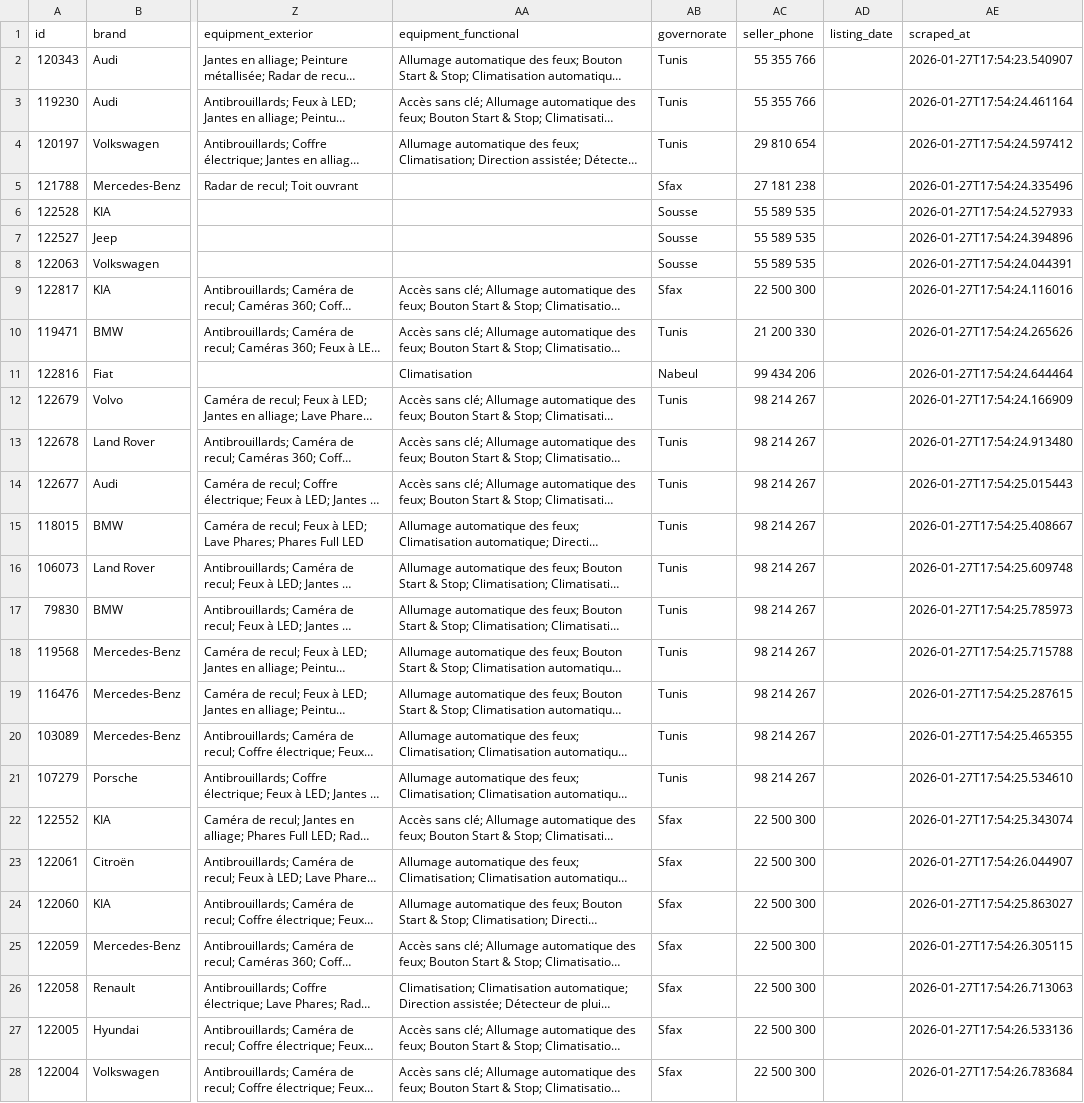
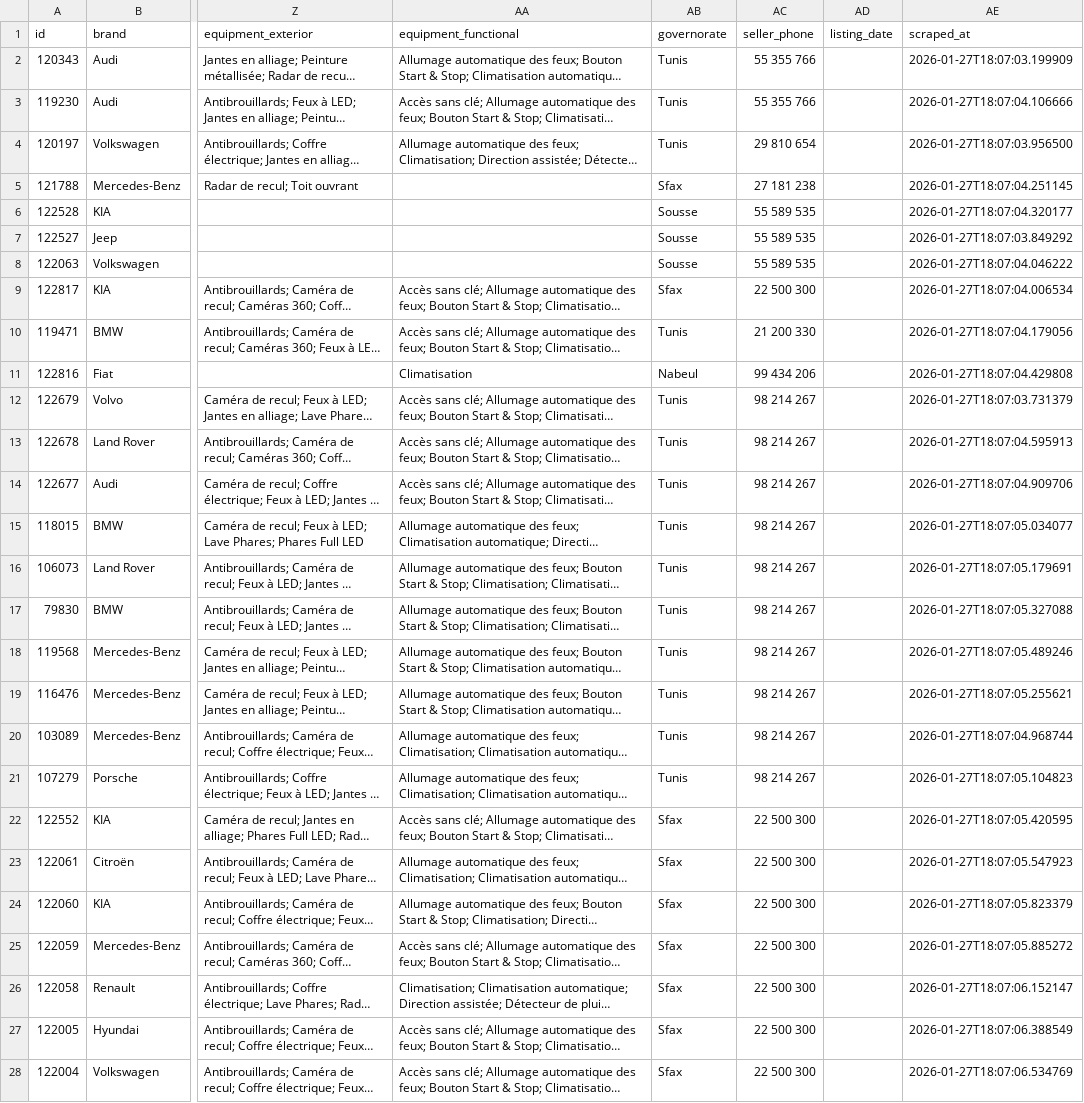
Before and after one commit to alabenkhlifa/automobile-tn-scrapper, a CSV file: automobile_tn_used_cars.csv, drawn as a sheet; only a part is shown, gaps mark what is left out; long unchanged cells end in …; the diff covers the shown part only; the diff names each change by its address in the sheet, - before the commit and + after, or states it on an @@ line.

```diff
--- a/automobile_tn_used_cars.csv
+++ b/automobile_tn_used_cars.csv
-AE2 (scraped_at): 2026-01-27T17:54:23.540907
+AE2 (scraped_at): 2026-01-27T18:07:03.199909
-AE3 (scraped_at): 2026-01-27T17:54:24.461164
+AE3 (scraped_at): 2026-01-27T18:07:04.106666
-AE4 (scraped_at): 2026-01-27T17:54:24.597412
+AE4 (scraped_at): 2026-01-27T18:07:03.956500
-AE5 (scraped_at): 2026-01-27T17:54:24.335496
+AE5 (scraped_at): 2026-01-27T18:07:04.251145
-AE6 (scraped_at): 2026-01-27T17:54:24.527933
+AE6 (scraped_at): 2026-01-27T18:07:04.320177
-AE7 (scraped_at): 2026-01-27T17:54:24.394896
+AE7 (scraped_at): 2026-01-27T18:07:03.849292
-AE8 (scraped_at): 2026-01-27T17:54:24.044391
+AE8 (scraped_at): 2026-01-27T18:07:04.046222
-AE9 (scraped_at): 2026-01-27T17:54:24.116016
+AE9 (scraped_at): 2026-01-27T18:07:04.006534
-AE10 (scraped_at): 2026-01-27T17:54:24.265626
+AE10 (scraped_at): 2026-01-27T18:07:04.179056
-AE11 (scraped_at): 2026-01-27T17:54:24.644464
+AE11 (scraped_at): 2026-01-27T18:07:04.429808
-AE12 (scraped_at): 2026-01-27T17:54:24.166909
+AE12 (scraped_at): 2026-01-27T18:07:03.731379
-AE13 (scraped_at): 2026-01-27T17:54:24.913480
+AE13 (scraped_at): 2026-01-27T18:07:04.595913
-AE14 (scraped_at): 2026-01-27T17:54:25.015443
+AE14 (scraped_at): 2026-01-27T18:07:04.909706
-AE15 (scraped_at): 2026-01-27T17:54:25.408667
+AE15 (scraped_at): 2026-01-27T18:07:05.034077
-AE16 (scraped_at): 2026-01-27T17:54:25.609748
+AE16 (scraped_at): 2026-01-27T18:07:05.179691
-AE17 (scraped_at): 2026-01-27T17:54:25.785973
+AE17 (scraped_at): 2026-01-27T18:07:05.327088
-AE18 (scraped_at): 2026-01-27T17:54:25.715788
+AE18 (scraped_at): 2026-01-27T18:07:05.489246
-AE19 (scraped_at): 2026-01-27T17:54:25.287615
+AE19 (scraped_at): 2026-01-27T18:07:05.255621
-AE20 (scraped_at): 2026-01-27T17:54:25.465355
+AE20 (scraped_at): 2026-01-27T18:07:04.968744
-AE21 (scraped_at): 2026-01-27T17:54:25.534610
+AE21 (scraped_at): 2026-01-27T18:07:05.104823
-AE22 (scraped_at): 2026-01-27T17:54:25.343074
+AE22 (scraped_at): 2026-01-27T18:07:05.420595
-AE23 (scraped_at): 2026-01-27T17:54:26.044907
+AE23 (scraped_at): 2026-01-27T18:07:05.547923
-AE24 (scraped_at): 2026-01-27T17:54:25.863027
+AE24 (scraped_at): 2026-01-27T18:07:05.823379
-AE25 (scraped_at): 2026-01-27T17:54:26.305115
+AE25 (scraped_at): 2026-01-27T18:07:05.885272
-AE26 (scraped_at): 2026-01-27T17:54:26.713063
+AE26 (scraped_at): 2026-01-27T18:07:06.152147
-AE27 (scraped_at): 2026-01-27T17:54:26.533136
+AE27 (scraped_at): 2026-01-27T18:07:06.388549
-AE28 (scraped_at): 2026-01-27T17:54:26.783684
+AE28 (scraped_at): 2026-01-27T18:07:06.534769
```
Also changed, not shown: 33 edited cells elsewhere in this file, automobile_tn_new_cars.csv, autoscout24_all.csv, 7 other files.
